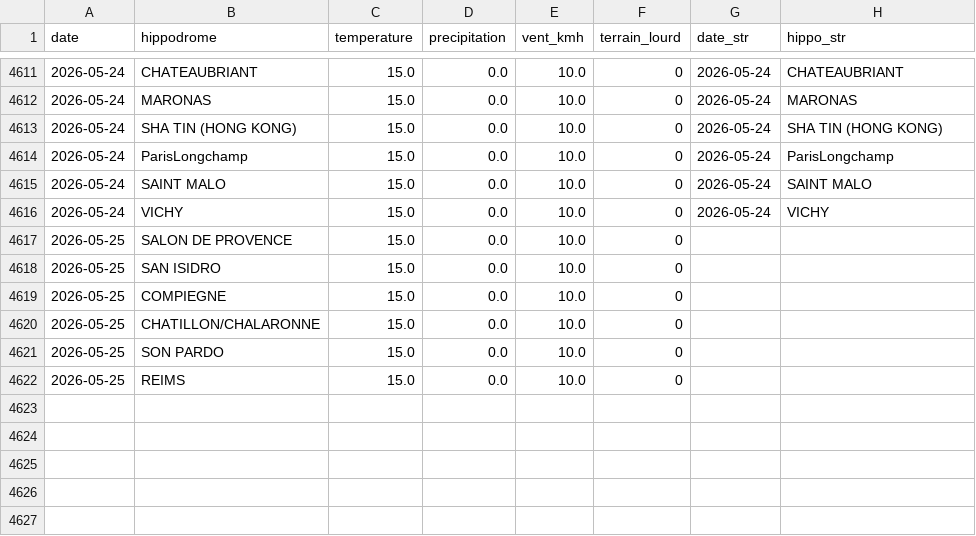
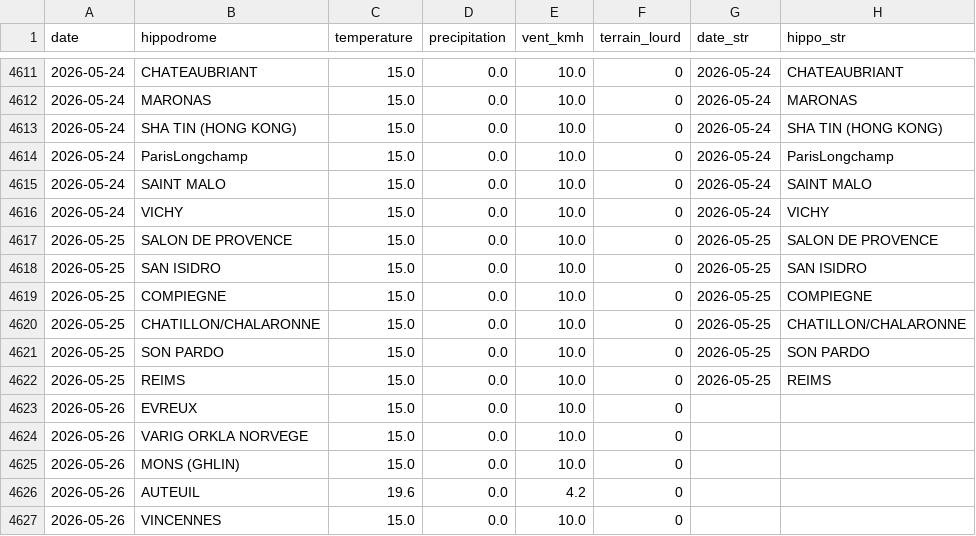
Before and after one commit to kebem3452-spec/Victor-v2, a CSV file: data/meteo_cache.csv, drawn as a sheet; only a part is shown, gaps mark what is left out.

```diff
--- a/data/meteo_cache.csv
+++ b/data/meteo_cache.csv
@@ -4616,7 +4616,12 @@
 2026-05-24,VICHY,15.0,0.0,10.0,0,2026-05-24,VICHY
-2026-05-25,SALON DE PROVENCE,15.0,0.0,10.0,0,,
-2026-05-25,SAN ISIDRO,15.0,0.0,10.0,0,,
-2026-05-25,COMPIEGNE,15.0,0.0,10.0,0,,
-2026-05-25,CHATILLON/CHALARONNE,15.0,0.0,10.0,0,,
-2026-05-25,SON PARDO,15.0,0.0,10.0,0,,
-2026-05-25,REIMS,15.0,0.0,10.0,0,,
+2026-05-25,SALON DE PROVENCE,15.0,0.0,10.0,0,2026-05-25,SALON DE PROVENCE
+2026-05-25,SAN ISIDRO,15.0,0.0,10.0,0,2026-05-25,SAN ISIDRO
+2026-05-25,COMPIEGNE,15.0,0.0,10.0,0,2026-05-25,COMPIEGNE
+2026-05-25,CHATILLON/CHALARONNE,15.0,0.0,10.0,0,2026-05-25,CHATILLON/CHALARONNE
+2026-05-25,SON PARDO,15.0,0.0,10.0,0,2026-05-25,SON PARDO
+2026-05-25,REIMS,15.0,0.0,10.0,0,2026-05-25,REIMS
+2026-05-26,EVREUX,15.0,0.0,10.0,0,,
+2026-05-26,VARIG ORKLA NORVEGE,15.0,0.0,10.0,0,,
+2026-05-26,MONS (GHLIN),15.0,0.0,10.0,0,,
+2026-05-26,AUTEUIL,19.6,0.0,4.2,0,,
+2026-05-26,VINCENNES,15.0,0.0,10.0,0,,
```
